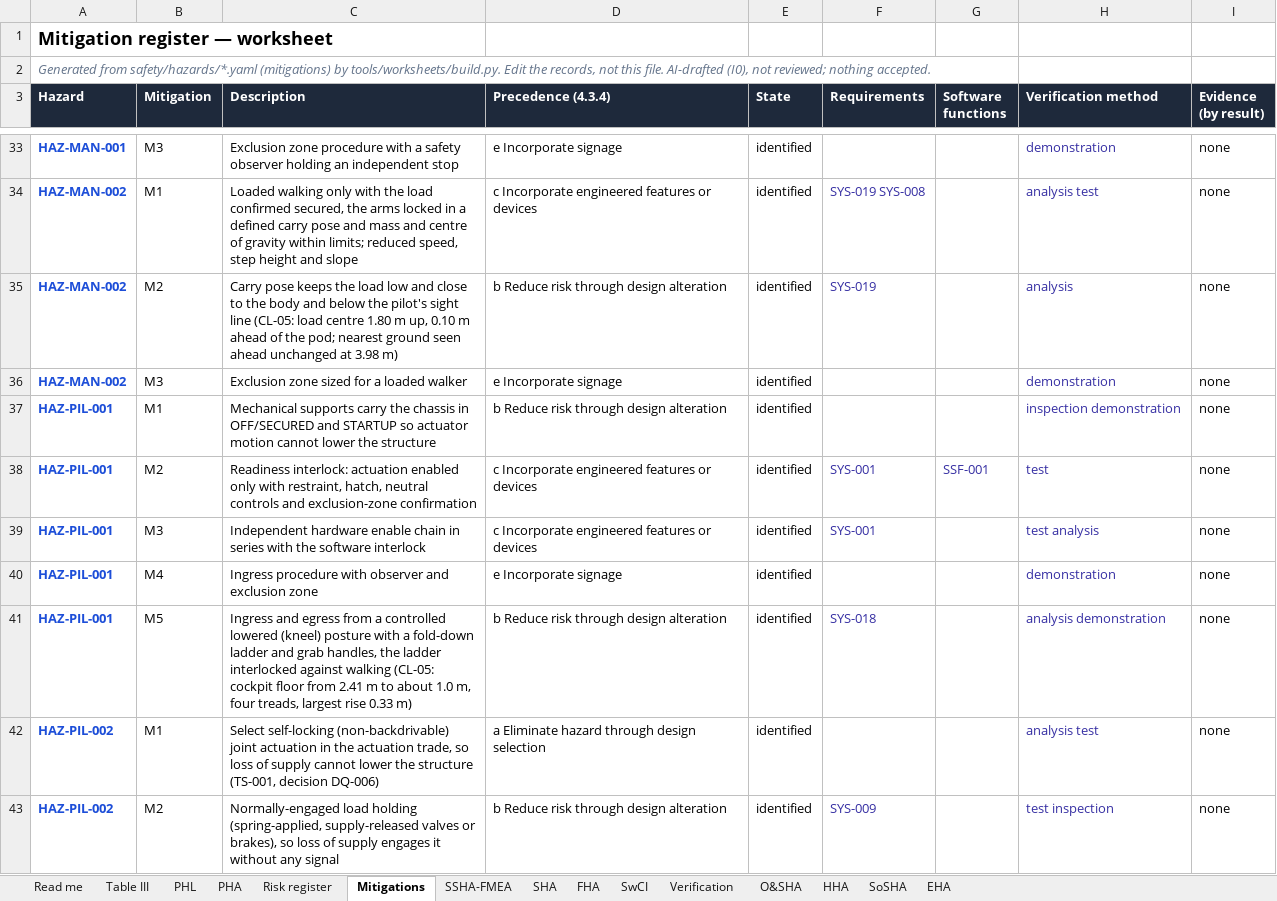
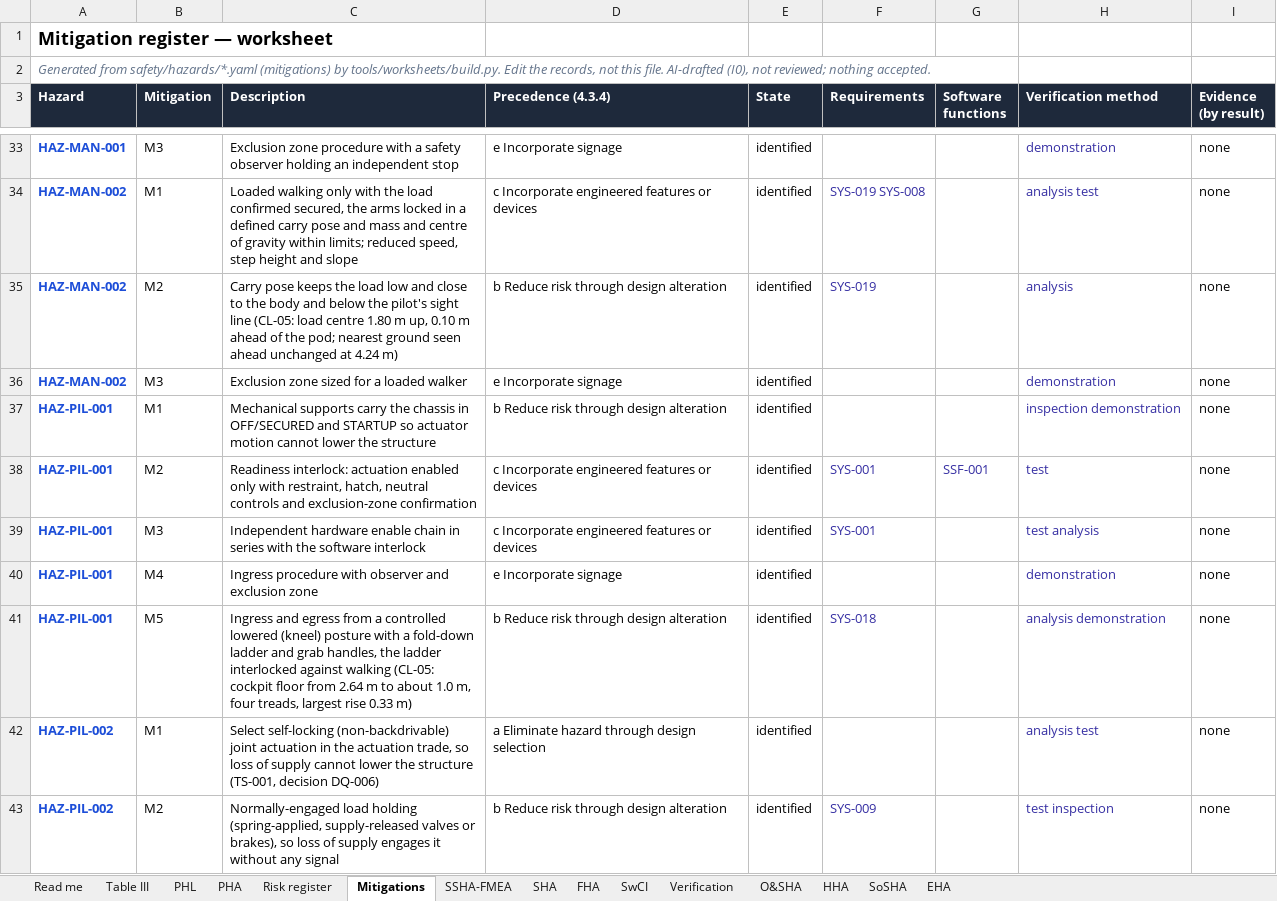
Before and after one commit to jherrodthomas/Project-Susanoo, an Excel workbook: safety/generated/worksheets.xlsx, sheet Mitigations, drawn as a sheet; only a part is shown, gaps mark what is left out; values as stored, in another font and other column widths than the file's, no borders; the diff names each change by its address in the sheet, - before the commit and + after, or states it on an @@ line.

```diff
--- a/safety/generated/worksheets.xlsx (sheet Mitigations)
+++ b/safety/generated/worksheets.xlsx (sheet Mitigations)
-C35 (Description): …unchanged at 3.98 m)
+C35 (Description): …unchanged at 4.24 m)
-C41 (Description): …floor from 2.41 m to…
+C41 (Description): …floor from 2.64 m to…
```
Also changed, not shown: sheet SSHA-FMEA, sheet PHL, sheet PHA, sheet O&SHA, 58 other files.
